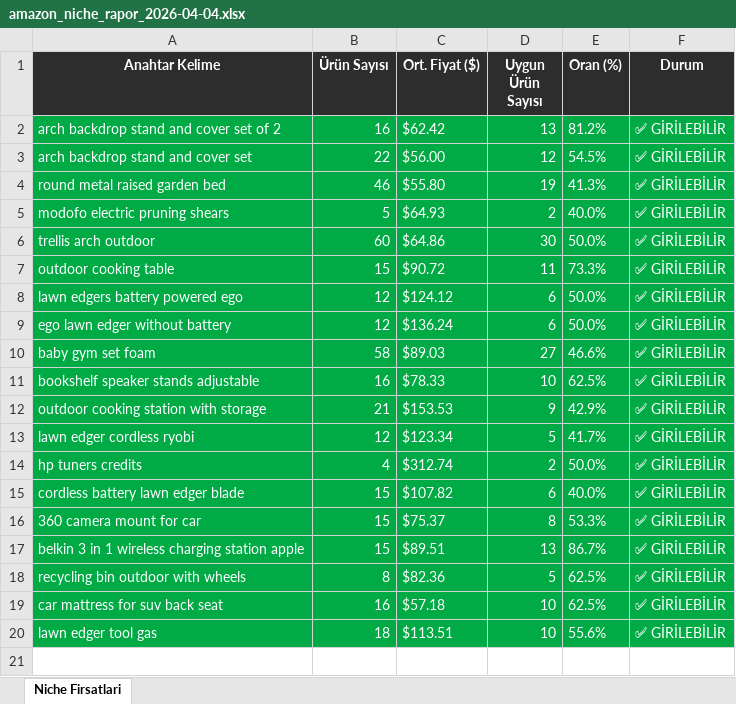
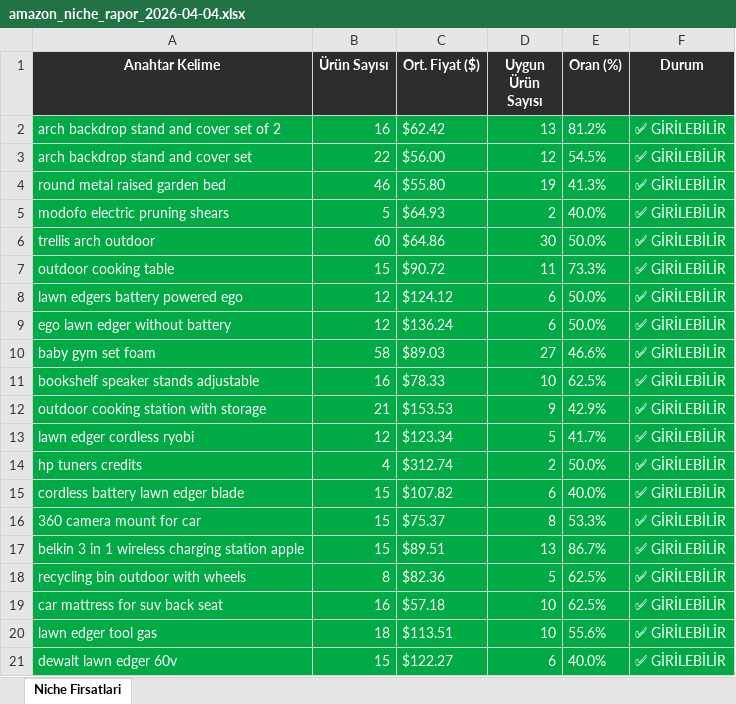
Before and after one commit to furkanarslan3445-coder/amazon-pl-research, an Excel workbook: output/amazon_niche_rapor_2026-04-04.xlsx, sheet Niche Firsatlari, drawn as a sheet; values as stored, in another font and other column widths than the file's, no borders; the diff names each change by its address in the sheet, - before the commit and + after, or states it on an @@ line.

```diff
--- a/output/amazon_niche_rapor_2026-04-04.xlsx (sheet Niche Firsatlari)
+++ b/output/amazon_niche_rapor_2026-04-04.xlsx (sheet Niche Firsatlari)
+row 21: dewalt lawn edger 60v | 15 | $122.27 | 6 | 40.0% | ✅ GİRİLEBİLİR
```
Also changed, not shown: 1 other file.
